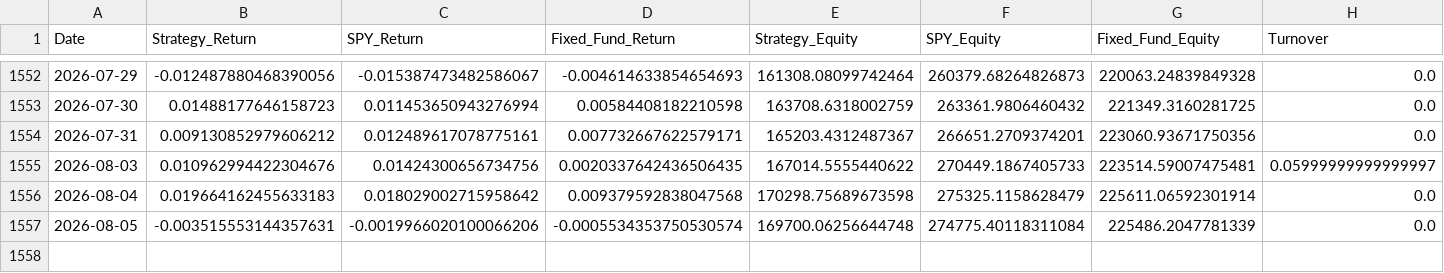
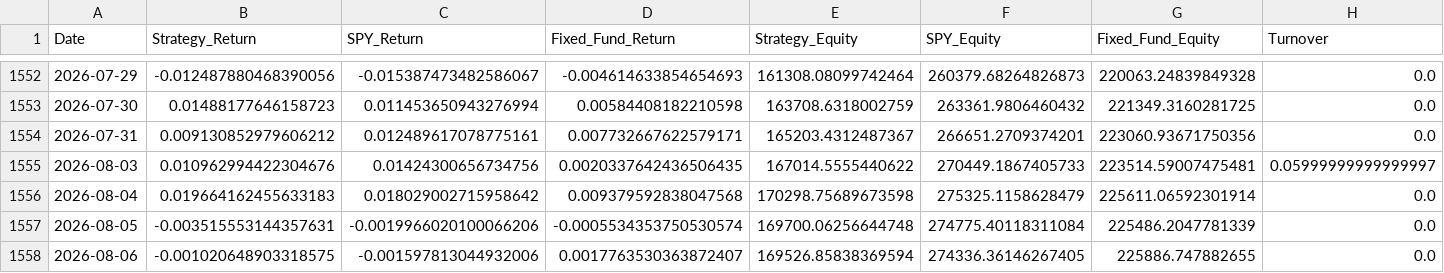
Before and after one commit to emkcufslp-kfc/Makret-Bull-and-Bear-Trap, a CSV file: data/Fund_Tactical_Results/Fund_Tactical_equity_curve.csv, drawn as a sheet; only a part is shown, gaps mark what is left out; the diff names each change by its address in the sheet, - before the commit and + after, or states it on an @@ line.

```diff
--- a/data/Fund_Tactical_Results/Fund_Tactical_equity_curve.csv
+++ b/data/Fund_Tactical_Results/Fund_Tactical_equity_curve.csv
+row 1558: 2026-08-06 | -0.001020648903318575 | -0.001597813044932006 | 0.0017763530363872407 | 169526.85838369594 | 274336.36146267405 | 225886.747882655 | 0.0
```
Also changed, not shown: data/Fund_Tactical_Results/Fund_Tactical_Prices.csv, data/Fund_Tactical_Results/Fund_Tactical_regimes.csv, 21 other files.
